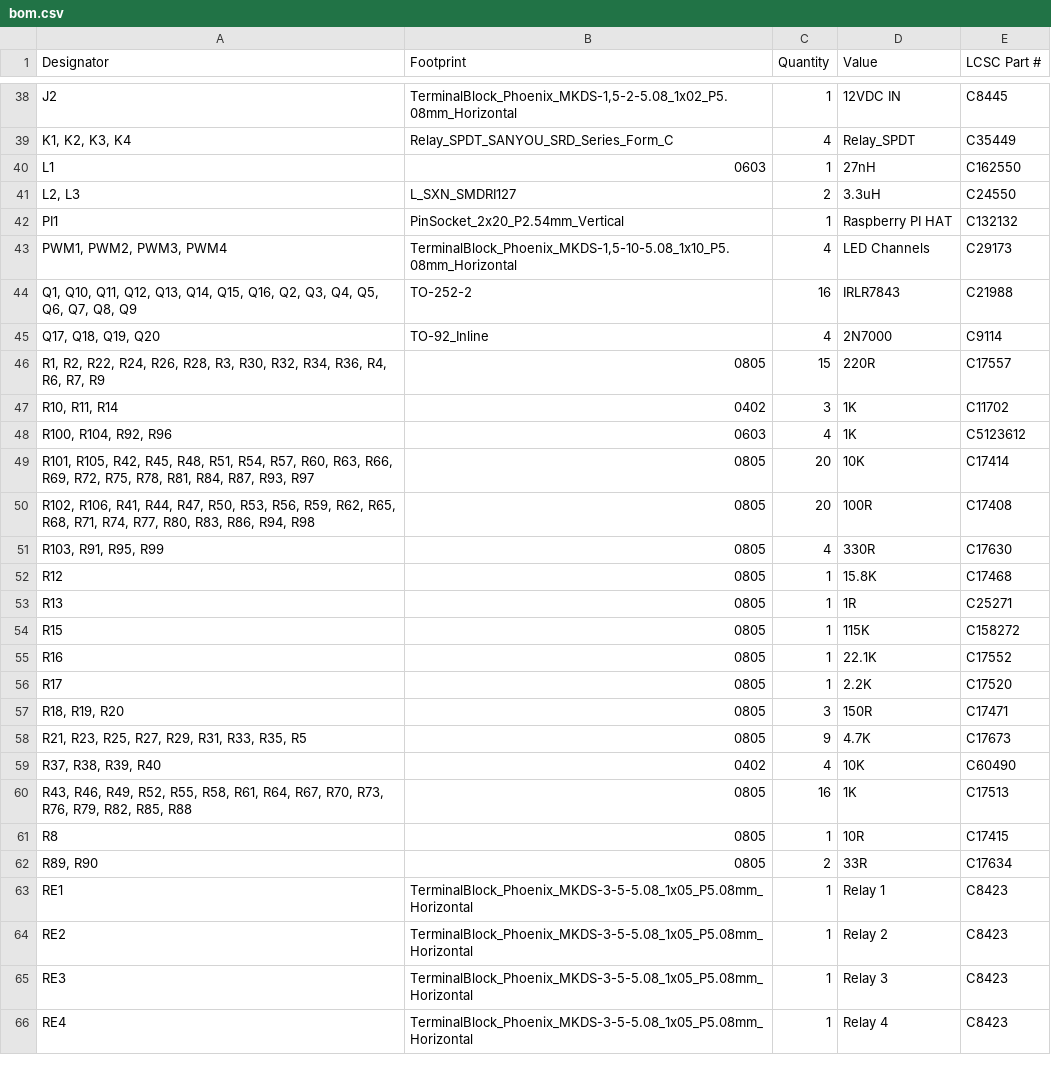
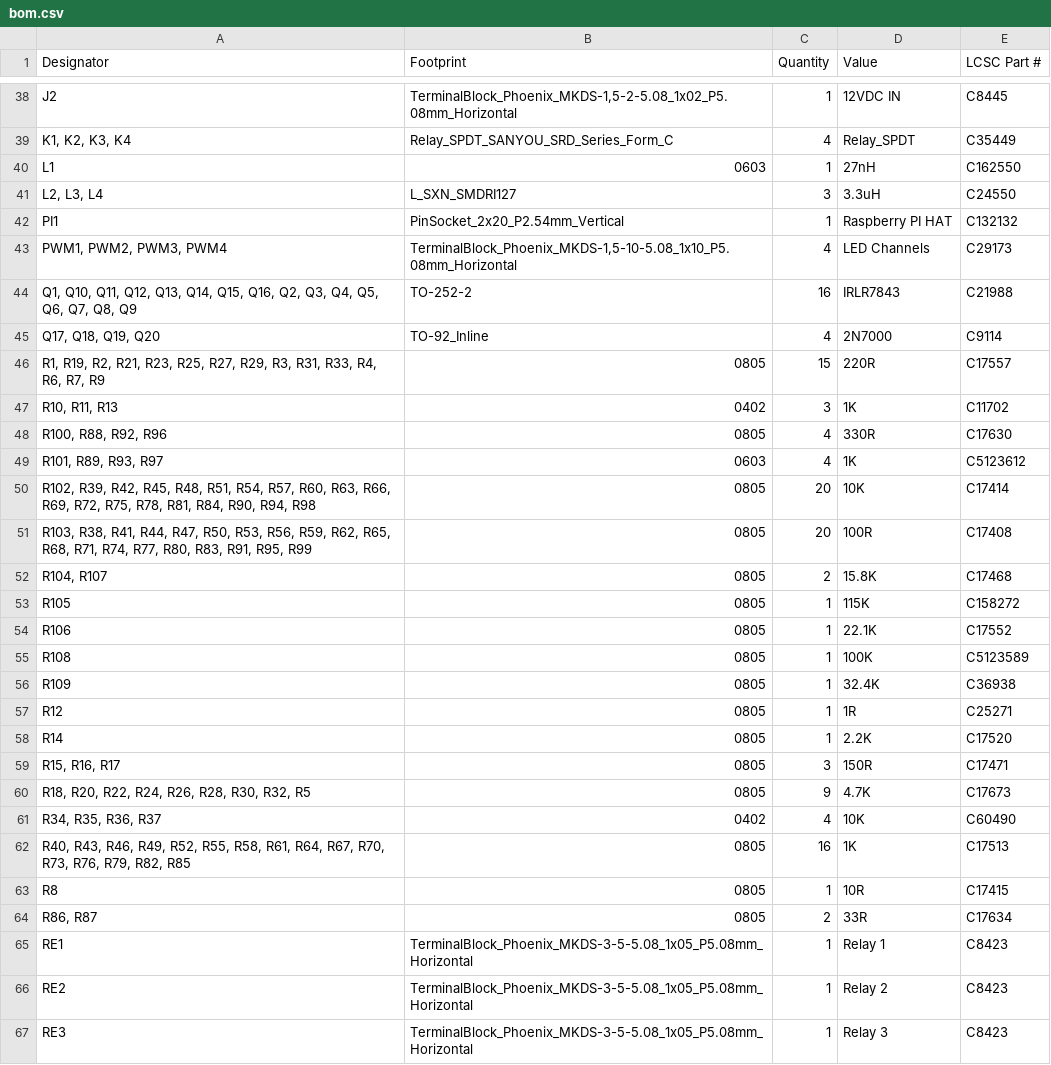
Before and after one commit to joelgoudswaard/sccs, a CSV file: kicad/production/bom.csv, drawn as a sheet; only a part is shown, gaps mark what is left out; the shorter side is filled out with more unchanged rows; the diff covers the shown part only.

Commit message:
Update SCCS-RPI KiCad design and production files
Split 5V and 3V3 regulation onto dedicated Power sheets with a second
AP64501 buck, extra inductor and passives, update the enclosure
bracket, and regenerate BOM, positions, netlist, gerbers, and
schematics PDF.

```diff
--- a/kicad/production/bom.csv
+++ b/kicad/production/bom.csv
@@ -40,3 +40,3 @@ J2,"TerminalBlock_Phoenix_MKDS-1,5-2-5.08_1x02_P5.08mm_Horizontal",1,12VDC IN,C8
 L1,0603,1,27nH,C162550
-"L2, L3",L_SXN_SMDRI127,2,3.3uH,C24550
+"L2, L3, L4",L_SXN_SMDRI127,3,3.3uH,C24550
 PI1,PinSocket_2x20_P2.54mm_Vertical,1,Raspberry PI HAT,C132132
@@ -45,19 +45,21 @@ PI1,PinSocket_2x20_P2.54mm_Vertical,1,Raspberry PI HAT,C132132
 "Q17, Q18, Q19, Q20",TO-92_Inline,4,2N7000,C9114
-"R1, R2, R22, R24, R26, R28, R3, R30, R32, R34, R36, R4, R6, R7, R9",0805,15,220R,C17557
-"R10, R11, R14",0402,3,1K,C11702
-"R100, R104, R92, R96",0603,4,1K,C5123612
-"R101, R105, R42, R45, R48, R51, R54, R57, R60, R63, R66, R69, R72, R75, R78, R81, R84, R87, R93, R97",0805,20,10K,C17414
-"R102, R106, R41, R44, R47, R50, R53, R56, R59, R62, R65, R68, R71, R74, R77, R80, R83, R86, R94, R98",0805,20,100R,C17408
-"R103, R91, R95, R99",0805,4,330R,C17630
-R12,0805,1,15.8K,C17468
-R13,0805,1,1R,C25271
-R15,0805,1,115K,C158272
-R16,0805,1,22.1K,C17552
-R17,0805,1,2.2K,C17520
-"R18, R19, R20",0805,3,150R,C17471
-"R21, R23, R25, R27, R29, R31, R33, R35, R5",0805,9,4.7K,C17673
-"R37, R38, R39, R40",0402,4,10K,C60490
-"R43, R46, R49, R52, R55, R58, R61, R64, R67, R70, R73, R76, R79, R82, R85, R88",0805,16,1K,C17513
+"R1, R19, R2, R21, R23, R25, R27, R29, R3, R31, R33, R4, R6, R7, R9",0805,15,220R,C17557
+"R10, R11, R13",0402,3,1K,C11702
+"R100, R88, R92, R96",0805,4,330R,C17630
+"R101, R89, R93, R97",0603,4,1K,C5123612
+"R102, R39, R42, R45, R48, R51, R54, R57, R60, R63, R66, R69, R72, R75, R78, R81, R84, R90, R94, R98",0805,20,10K,C17414
+"R103, R38, R41, R44, R47, R50, R53, R56, R59, R62, R65, R68, R71, R74, R77, R80, R83, R91, R95, R99",0805,20,100R,C17408
+"R104, R107",0805,2,15.8K,C17468
+R105,0805,1,115K,C158272
+R106,0805,1,22.1K,C17552
+R108,0805,1,100K,C5123589
+R109,0805,1,32.4K,C36938
+R12,0805,1,1R,C25271
+R14,0805,1,2.2K,C17520
+"R15, R16, R17",0805,3,150R,C17471
+"R18, R20, R22, R24, R26, R28, R30, R32, R5",0805,9,4.7K,C17673
+"R34, R35, R36, R37",0402,4,10K,C60490
+"R40, R43, R46, R49, R52, R55, R58, R61, R64, R67, R70, R73, R76, R79, R82, R85",0805,16,1K,C17513
 R8,0805,1,10R,C17415
-"R89, R90",0805,2,33R,C17634
+"R86, R87",0805,2,33R,C17634
 RE1,TerminalBlock_Phoenix_MKDS-3-5-5.08_1x05_P5.08mm_Horizontal,1,Relay 1,C8423
```
Also changed, not shown: 6 added rows, 6 removed rows and 9 edited cells elsewhere in this file, kicad/production/designators.csv, kicad/production/positions.csv, 17 other files.
